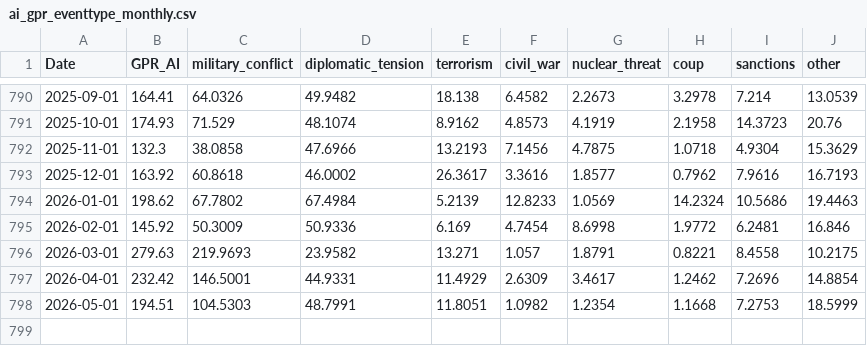
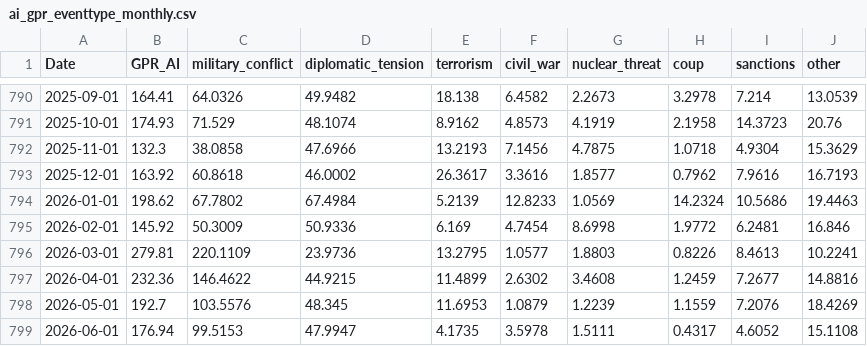
Before and after one commit to iacoviel/iacoviel.github.io, a CSV file: ai_gpr_files/ai_gpr_eventtype_monthly.csv, drawn as a sheet; only a part is shown, gaps mark what is left out.

```diff
--- a/ai_gpr_files/ai_gpr_eventtype_monthly.csv
+++ b/ai_gpr_files/ai_gpr_eventtype_monthly.csv
@@ -795,4 +795,5 @@ Date,GPR_AI,military_conflict,diplomatic_tension,terrorism,civil_war,nuclear_thr
 2026-02-01,145.92,50.3009,50.9336,6.169,4.7454,8.6998,1.9772,6.2481,16.846
-2026-03-01,279.63,219.9693,23.9582,13.271,1.057,1.8791,0.8221,8.4558,10.2175
-2026-04-01,232.42,146.5001,44.9331,11.4929,2.6309,3.4617,1.2462,7.2696,14.8854
-2026-05-01,194.51,104.5303,48.7991,11.8051,1.0982,1.2354,1.1668,7.2753,18.5999
+2026-03-01,279.81,220.1109,23.9736,13.2795,1.0577,1.8803,0.8226,8.4613,10.2241
+2026-04-01,232.36,146.4622,44.9215,11.4899,2.6302,3.4608,1.2459,7.2677,14.8816
+2026-05-01,192.7,103.5576,48.345,11.6953,1.0879,1.2239,1.1559,7.2076,18.4269
+2026-06-01,176.94,99.5153,47.9947,4.1735,3.5978,1.5111,0.4317,4.6052,15.1108
```
Also changed, not shown: 4 other files.
